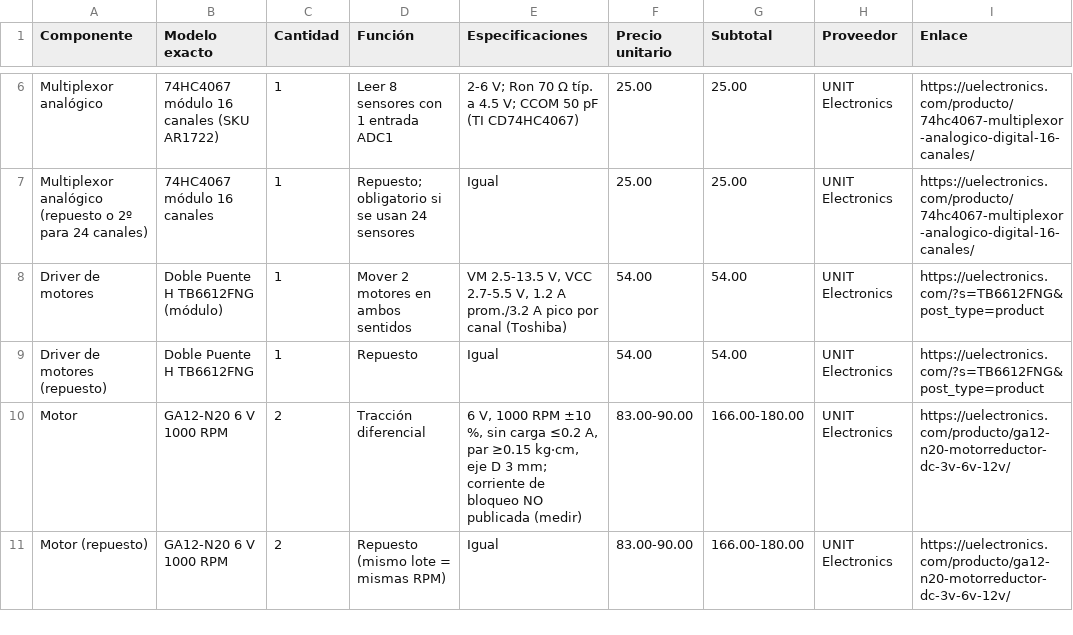
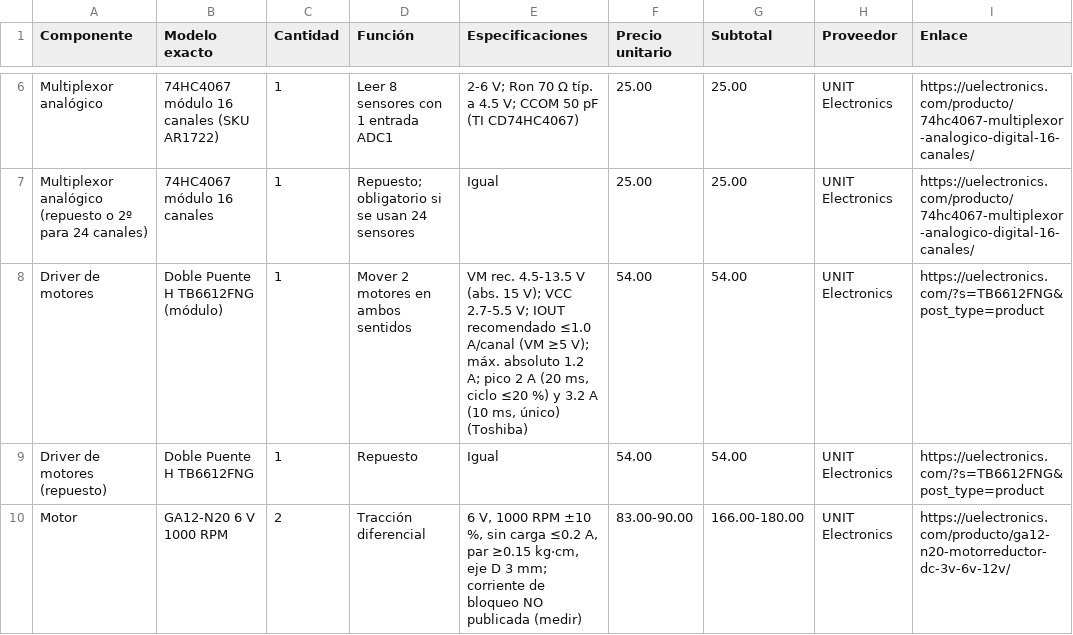
Before and after one commit to aavilesF/circuit-forge-seguidor, a CSV file: docs/BOM_FINAL.csv, drawn as a sheet; only a part is shown, gaps mark what is left out; the shorter side is filled out with more unchanged rows; the diff names each change by its address in the sheet, - before the commit and + after, or states it on an @@ line.

```diff
--- a/docs/BOM_FINAL.csv
+++ b/docs/BOM_FINAL.csv
-E8 (Especificaciones): VM 2.5-13.5 V, VCC 2.7-5.5 V, 1.2 A prom./3.2 A pico por canal (Toshiba)
+E8 (Especificaciones): VM rec. 4.5-13.5 V (abs. 15 V); VCC 2.7-5.5 V; IOUT recomendado ≤1.0 A/canal (VM ≥5 V); máx. absoluto 1.2 A; pico 2 A (20 ms, ciclo ≤20 %) y 3.2 A (10 ms, único) (Toshiba)
```
